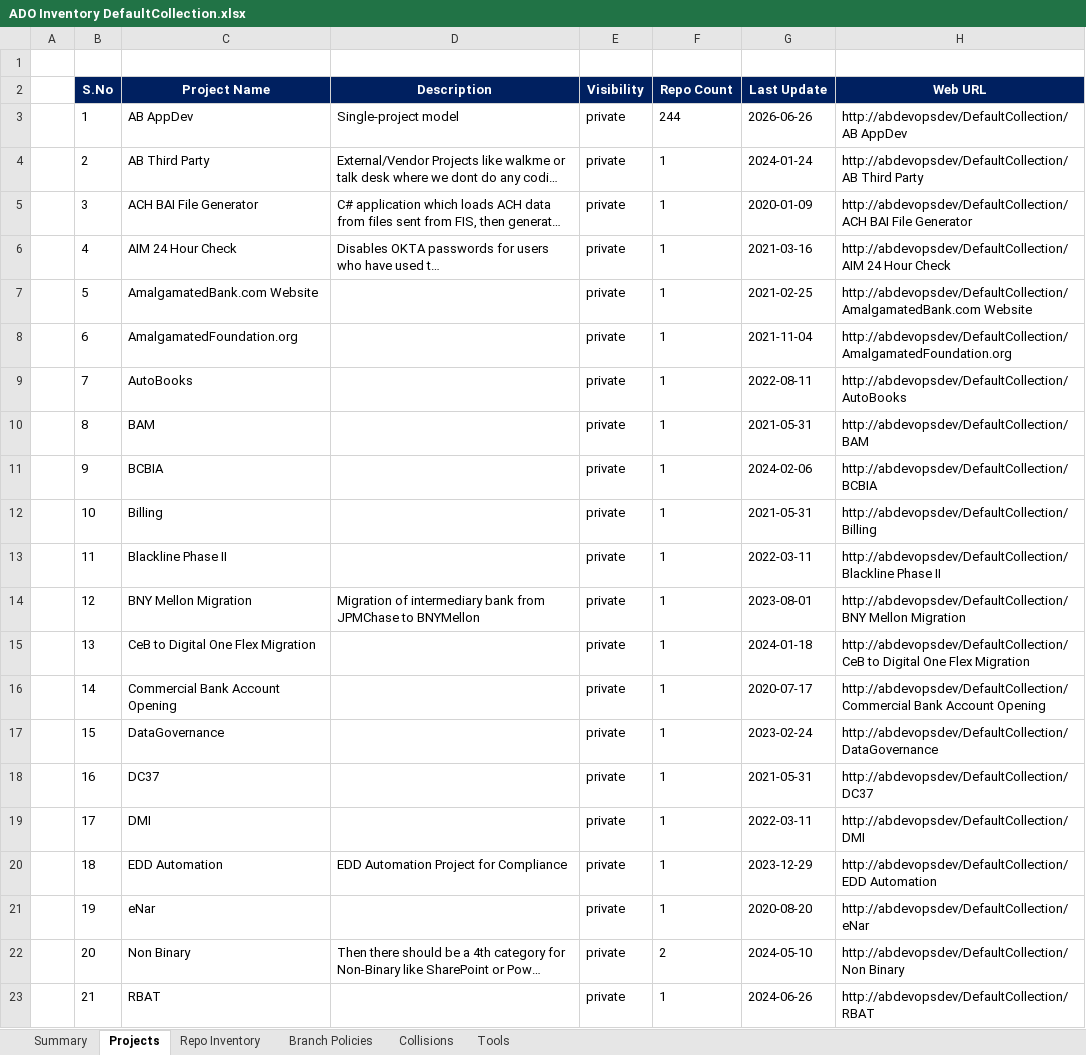
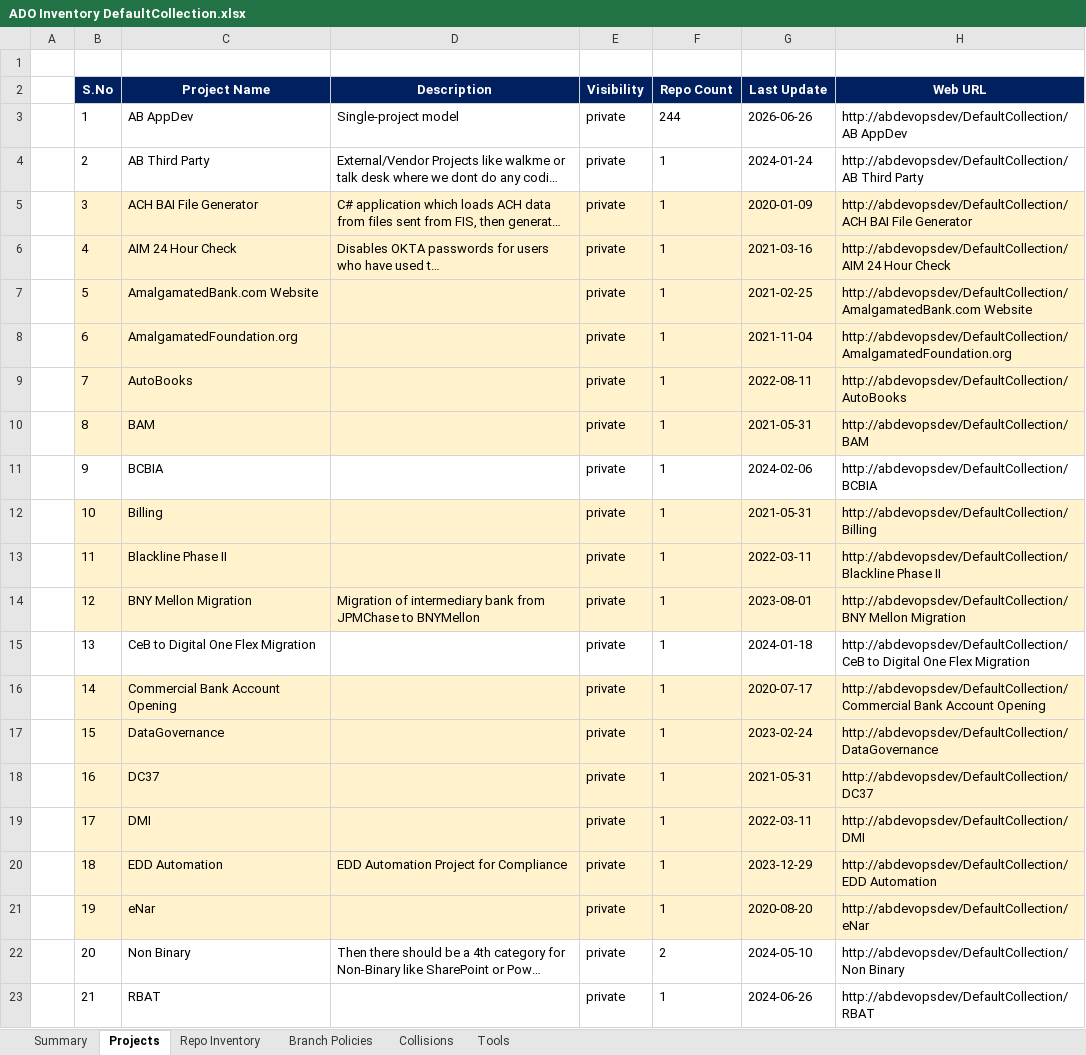
Before and after one commit to chandrur44/Abank-ADO-Migartion, an Excel workbook: Abank Document/ADO Inventory DefaultCollection.xlsx, sheet Projects, drawn as a sheet; only a part is shown; long unchanged cells end in …; values as stored, in another font and other column widths than the file's, no borders; the diff names each change by its address in the sheet, - before the commit and + after, or states it on an @@ line.

```diff
--- a/Abank Document/ADO Inventory DefaultCollection.xlsx (sheet Projects)
+++ b/Abank Document/ADO Inventory DefaultCollection.xlsx (sheet Projects)
-B5:H10 fill: none
+B5:H10 fill: #FFF2CC
-B12:H14 fill: none
+B12:H14 fill: #FFF2CC
-B16:H21 fill: none
+B16:H21 fill: #FFF2CC
```
Also changed, not shown: sheet Repo Inventory, 4 other files.
